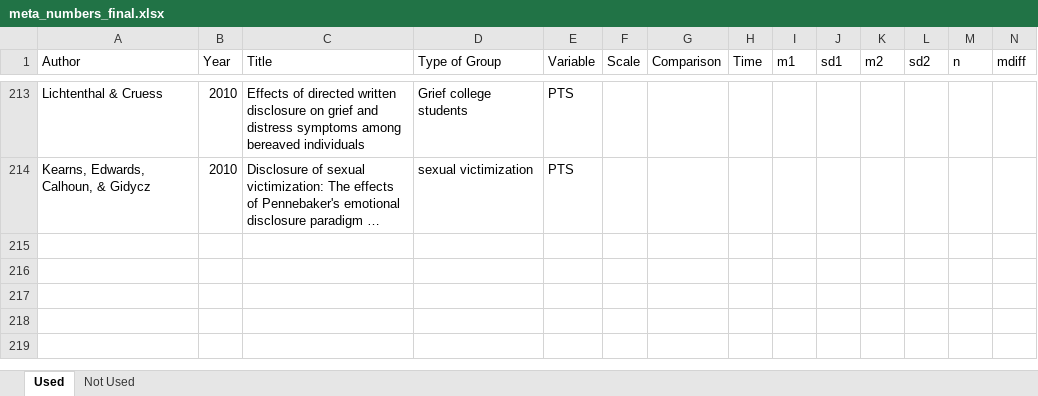
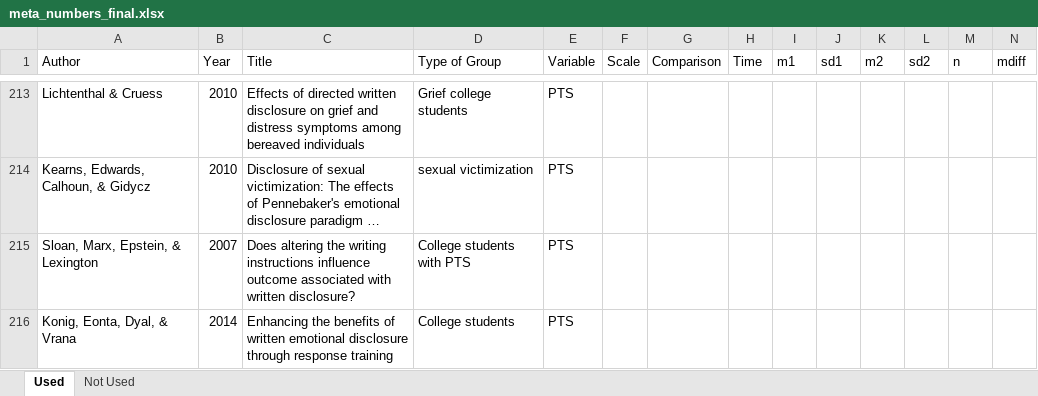
Before and after one commit to doomlab/jeff-meta, an Excel workbook: submission/round 2/meta_numbers_final.xlsx, sheet Used, drawn as a sheet; only a part is shown, gaps mark what is left out; long unchanged cells end in …; values as stored, in another font and other column widths than the file's, no borders; rows hold the shown columns only; the diff names each change by its address in the sheet, - before the commit and + after, or states it on an @@ line.

```diff
--- a/submission/round 2/meta_numbers_final.xlsx (sheet Used)
+++ b/submission/round 2/meta_numbers_final.xlsx (sheet Used)
+row 215: Sloan, Marx, Epstein, & Lexington | 2007 | Does altering the writing instructions influence outcome associated with written disclosure? | College students with PTS | PTS
+row 216: Konig, Eonta, Dyal, & Vrana | 2014 | Enhancing the benefits of written emotional disclosure through response training | College students | PTS
```
Also changed, not shown: sheet Not Used, 2 other files.
